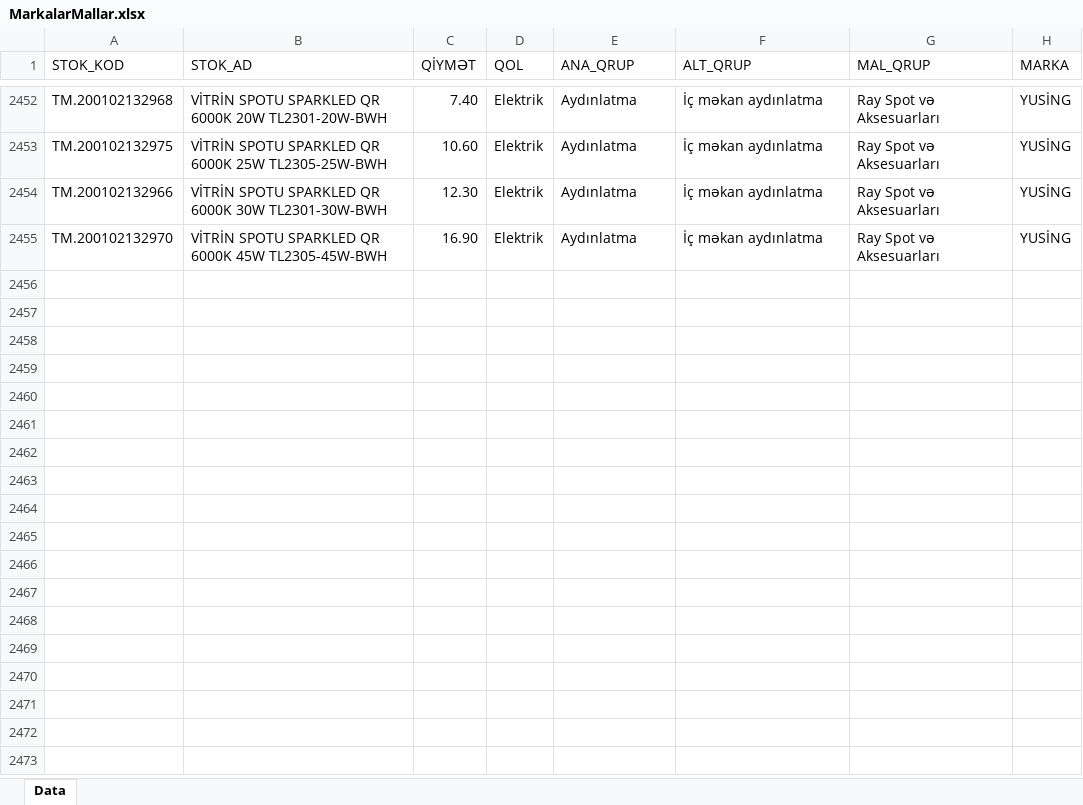
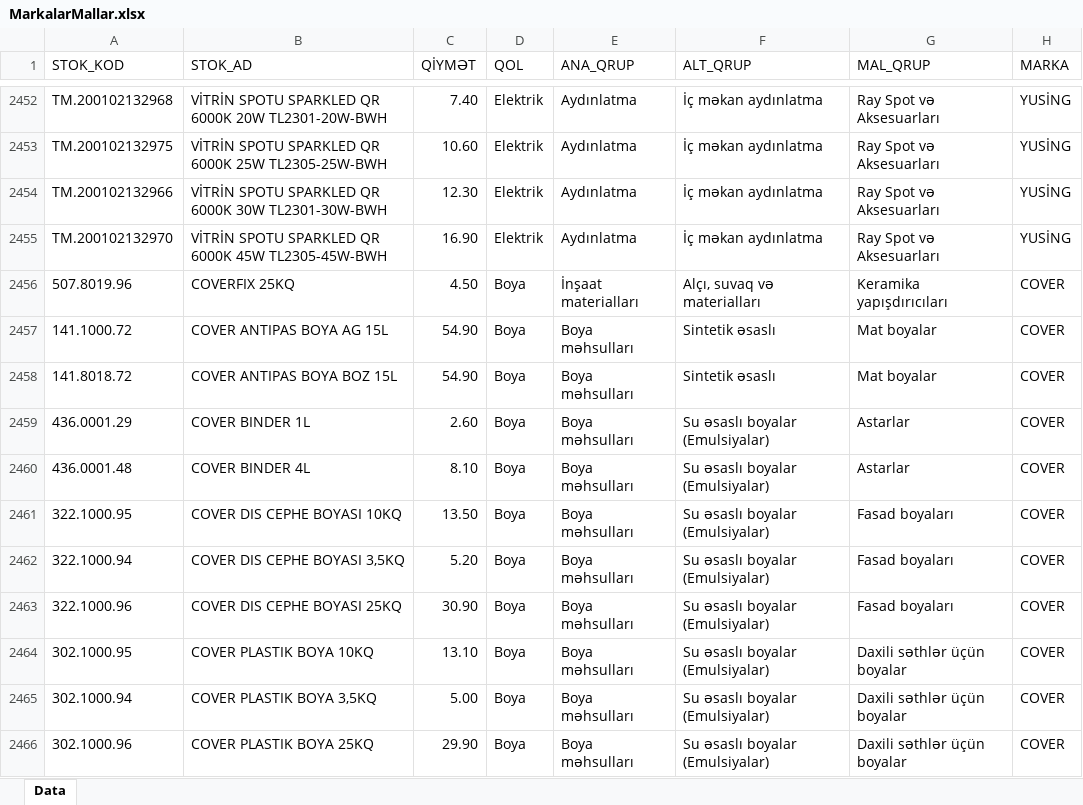
Before and after one commit to imatinbayram/FAB_MARKALAR, an Excel workbook: MarkalarMallar.xlsx, sheet Data, drawn as a sheet; only a part is shown, gaps mark what is left out; values as stored, in another font and other column widths than the file's, no borders; the diff names each change by its address in the sheet, - before the commit and + after, or states it on an @@ line.

Commit message:
Add files via upload

```diff
--- a/MarkalarMallar.xlsx (sheet Data)
+++ b/MarkalarMallar.xlsx (sheet Data)
+row 2456: 507.8019.96 | COVERFIX 25KQ | 4.50 | Boya | İnşaat materialları | Alçı, suvaq və materialları | Keramika yapışdırıcıları | COVER
+row 2457: 141.1000.72 | COVER ANTIPAS BOYA AG 15L | 54.90 | Boya | Boya məhsulları | Sintetik əsaslı | Mat boyalar | COVER
+row 2458: 141.8018.72 | COVER ANTIPAS BOYA BOZ 15L | 54.90 | Boya | Boya məhsulları | Sintetik əsaslı | Mat boyalar | COVER
+row 2459: 436.0001.29 | COVER BINDER 1L | 2.60 | Boya | Boya məhsulları | Su əsaslı boyalar (Emulsiyalar) | Astarlar | COVER
+row 2460: 436.0001.48 | COVER BINDER 4L | 8.10 | Boya | Boya məhsulları | Su əsaslı boyalar (Emulsiyalar) | Astarlar | COVER
+row 2461: 322.1000.95 | COVER DIS CEPHE BOYASI 10KQ | 13.50 | Boya | Boya məhsulları | Su əsaslı boyalar (Emulsiyalar) | Fasad boyaları | COVER
+row 2462: 322.1000.94 | COVER DIS CEPHE BOYASI 3,5KQ | 5.20 | Boya | Boya məhsulları | Su əsaslı boyalar (Emulsiyalar) | Fasad boyaları | COVER
+row 2463: 322.1000.96 | COVER DIS CEPHE BOYASI 25KQ | 30.90 | Boya | Boya məhsulları | Su əsaslı boyalar (Emulsiyalar) | Fasad boyaları | COVER
+row 2464: 302.1000.95 | COVER PLASTIK BOYA 10KQ | 13.10 | Boya | Boya məhsulları | Su əsaslı boyalar (Emulsiyalar) | Daxili səthlər üçün boyalar | COVER
+row 2465: 302.1000.94 | COVER PLASTIK BOYA 3,5KQ | 5.00 | Boya | Boya məhsulları | Su əsaslı boyalar (Emulsiyalar) | Daxili səthlər üçün boyalar | COVER
+row 2466: 302.1000.96 | COVER PLASTIK BOYA 25KQ | 29.90 | Boya | Boya məhsulları | Su əsaslı boyalar (Emulsiyalar) | Daxili səthlər üçün boyalar | COVER
```
